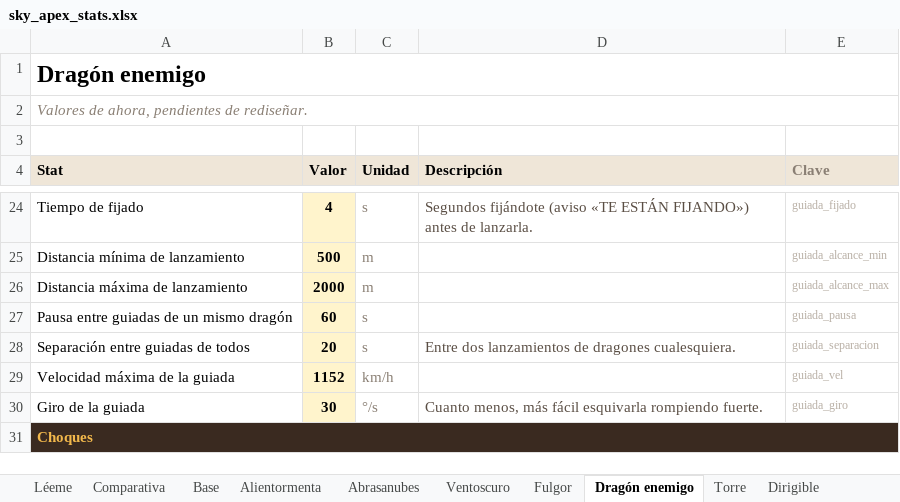
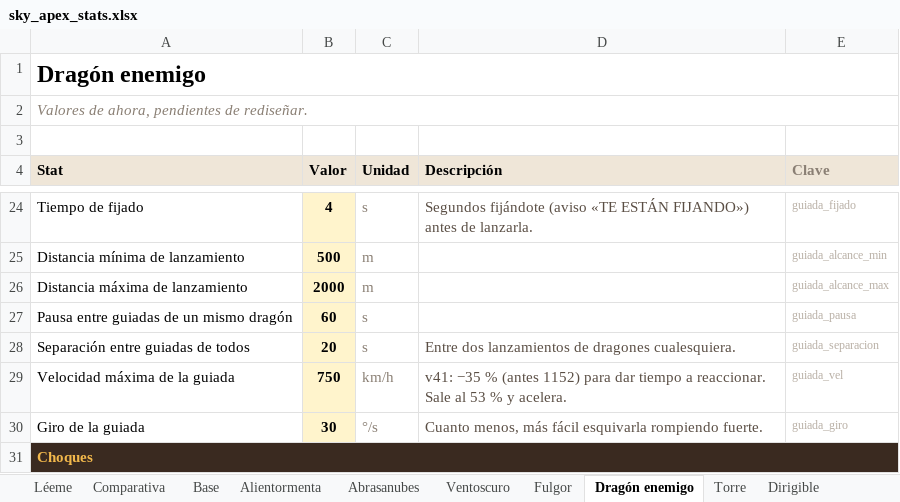
Before and after one commit to JorgePove/Sky_Apex, an Excel workbook: datos/sky_apex_stats.xlsx, sheet Dragón enemigo, drawn as a sheet; only a part is shown, gaps mark what is left out; values as stored, in another font and other column widths than the file's, no borders; the diff names each change by its address in the sheet, - before the commit and + after, or states it on an @@ line.

```diff
--- a/datos/sky_apex_stats.xlsx (sheet Dragón enemigo)
+++ b/datos/sky_apex_stats.xlsx (sheet Dragón enemigo)
-B29 (Valor): 1152
+B29 (Valor): 750
-D29 (Descripción): (empty)
+D29 (Descripción): v41: −35 % (antes 1152) para dar tiempo a reaccionar. Sale al 53 % y acelera.
```
Also changed, not shown: sheet Alientormenta, sheet Abrasanubes, sheet Ventoscuro, sheet Fulgor, sheet Comparativa, sheet Base, formulas that keep their value, 17 other files.
